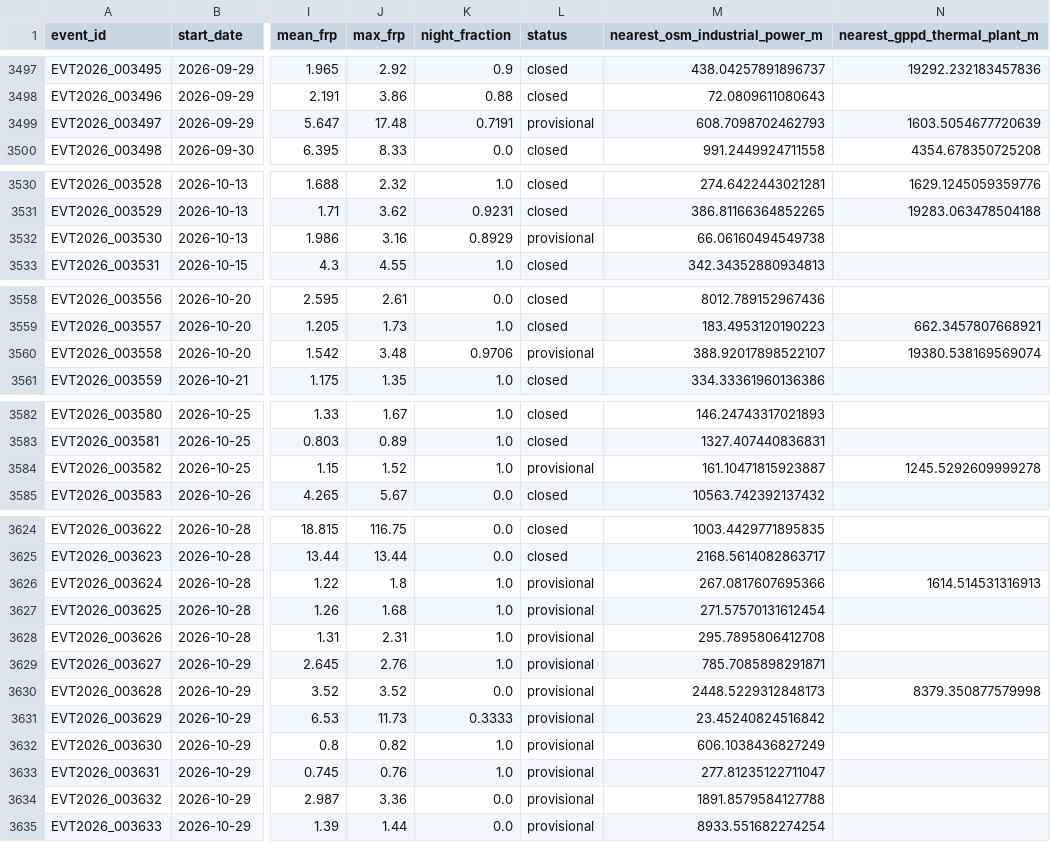
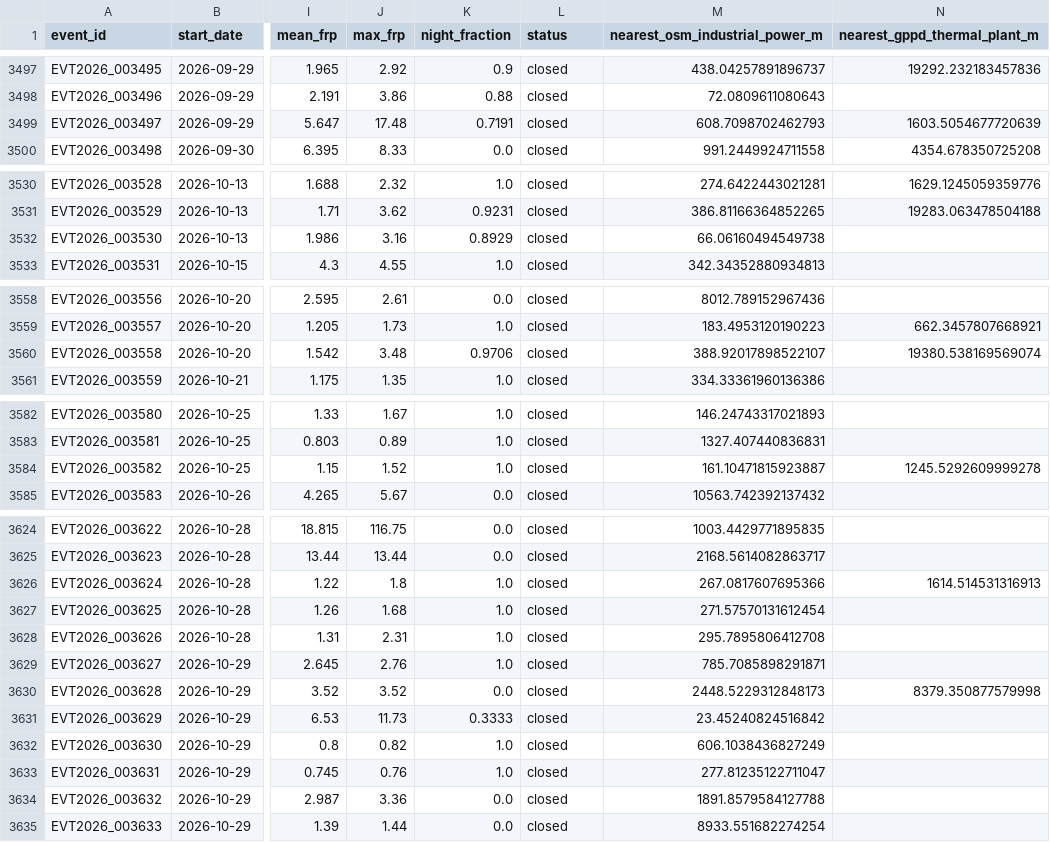
Before and after one commit to suvarchaw/Thermoscope, a CSV file: data/processed/gujarat_event_evidence_2026.csv, drawn as a sheet; only a part is shown, gaps mark what is left out; the diff covers the shown part only; the diff names each change by its address in the sheet, - before the commit and + after, or states it on an @@ line.

```diff
--- a/data/processed/gujarat_event_evidence_2026.csv
+++ b/data/processed/gujarat_event_evidence_2026.csv
-L3499 (status): provisional
+L3499 (status): closed
-L3532 (status): provisional
+L3532 (status): closed
-L3560 (status): provisional
+L3560 (status): closed
-L3584 (status): provisional
+L3584 (status): closed
-L3626:L3635 (status): provisional
+L3626:L3635 (status): closed
```
Also changed, not shown: 1 edited cell elsewhere in this file, data/processed/gujarat_thermal_events_2026.csv, 2 other files.
